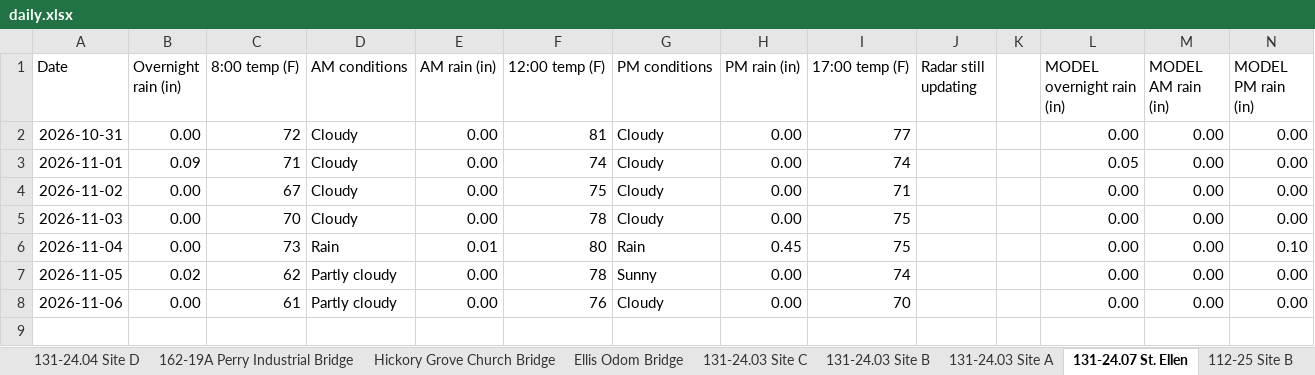
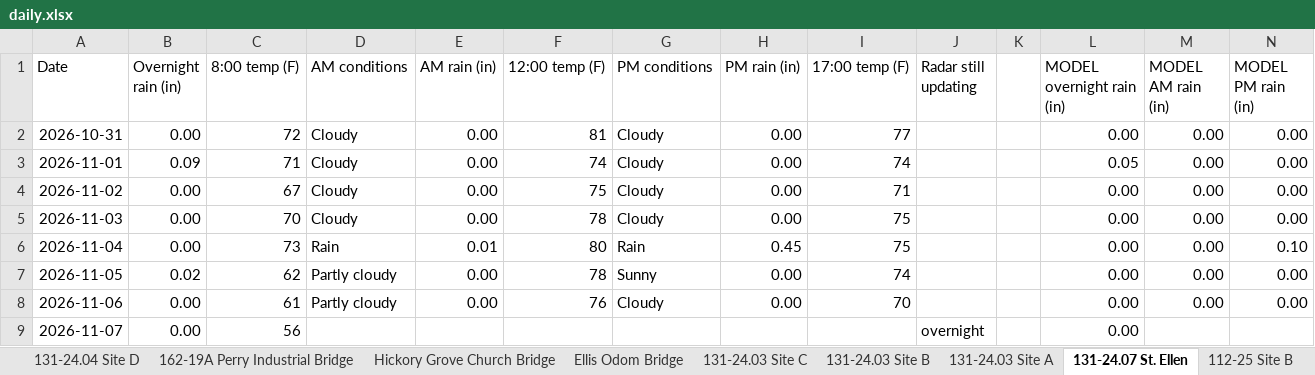
Before and after one commit to chazbreaux/twajobsiteweather, an Excel workbook: data/daily.xlsx, sheet 131-24.07 St. Ellen, drawn as a sheet; values as stored, in another font and other column widths than the file's, no borders; the diff names each change by its address in the sheet, - before the commit and + after, or states it on an @@ line.

```diff
--- a/data/daily.xlsx (sheet 131-24.07 St. Ellen)
+++ b/data/daily.xlsx (sheet 131-24.07 St. Ellen)
+row 9: 2026-11-07 | 0.00 | 56 |  |  |  |  |  |  | overnight |  | 0.00
```
Also changed, not shown: sheet Ellis Odom Bridge, sheet Hickory Grove Church Bridge, sheet 131-24.04 Site A, sheet 131-24.03 Site B, sheet 131-24.03 Site A, sheet 131-24.04 Site C, 7 more sheets, 2 other files.
